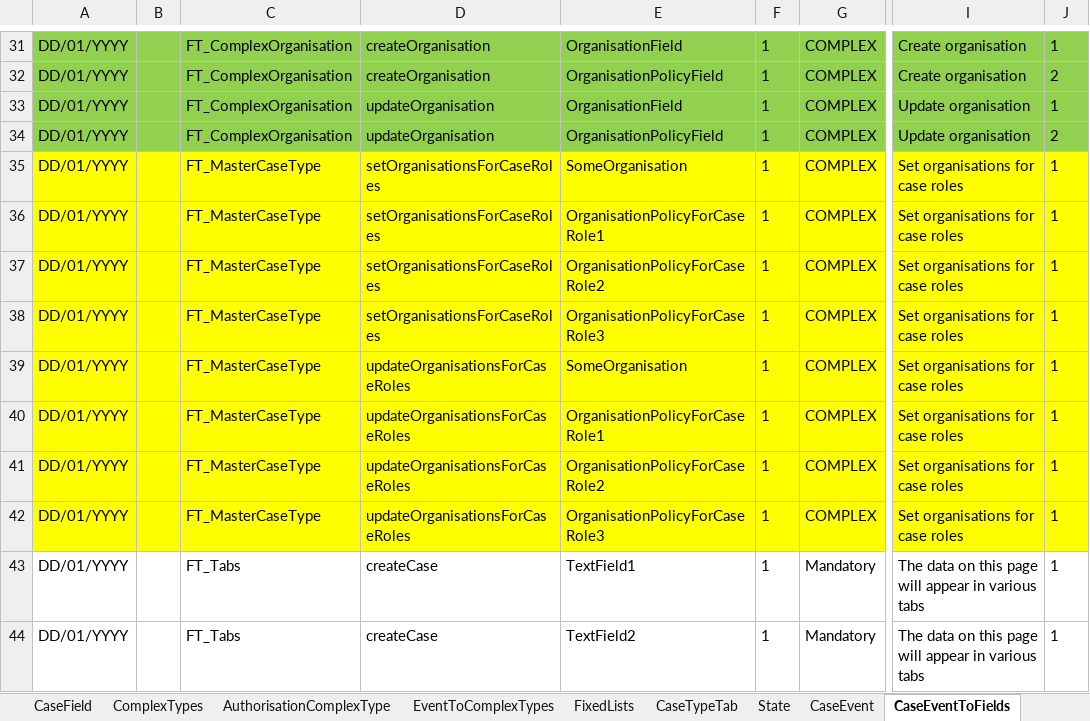
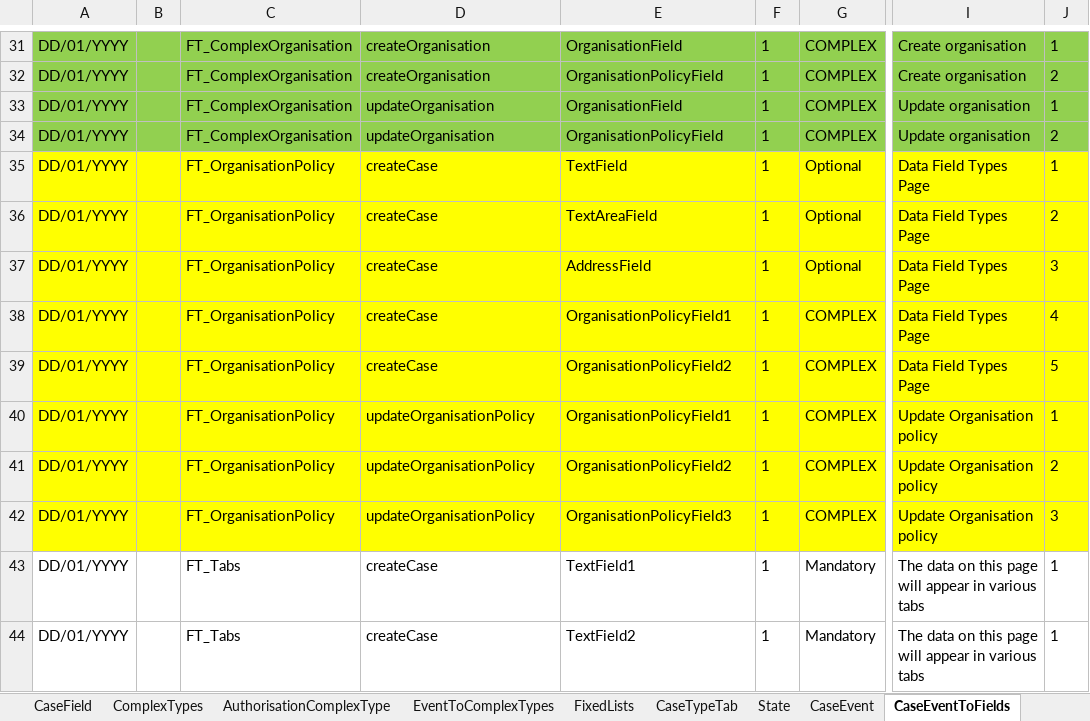
Before and after one commit to hmcts/befta-fw, an Excel workbook: src/main/resources/uk/gov/hmcts/befta/dse/ccd/definitions/excel/BEFTA_Master_Defninition.xlsx, sheet CaseEventToFields, drawn as a sheet; only a part is shown, gaps mark what is left out; values as stored, in another font and other column widths than the file's, no borders; table styles not drawn; the diff names each change by its address in the sheet, - before the commit and + after, or states it on an @@ line.

Commit message:
Updated case fields. Add update events for org policies

```diff
--- a/src/main/resources/uk/gov/hmcts/befta/dse/ccd/definitions/excel/BEFTA_Master_Defninition.xlsx (sheet CaseEventToFields)
+++ b/src/main/resources/uk/gov/hmcts/befta/dse/ccd/definitions/excel/BEFTA_Master_Defninition.xlsx (sheet CaseEventToFields)
-C35:C42: FT_MasterCaseType
+C35:C42: FT_OrganisationPolicy
-D35:D38: setOrganisationsForCaseRoles
+D35:D38: createCase
-E35: SomeOrganisation
+E35: TextField
-G35:G37: COMPLEX
+G35:G37: Optional
-I35:I39: Set organisations for case roles
+I35:I39: Data Field Types Page
-E36: OrganisationPolicyForCaseRole1
+E36: TextAreaField
-J36: 1
+J36: 2
-E37: OrganisationPolicyForCaseRole2
+E37: AddressField
-J37: 1
+J37: 3
-E38: OrganisationPolicyForCaseRole3
+E38: OrganisationPolicyField1
-J38: 1
+J38: 4
-D39: updateOrganisationsForCaseRoles
+D39: createCase
-E39: SomeOrganisation
+E39: OrganisationPolicyField2
-J39: 1
+J39: 5
-D40:D42: updateOrganisationsForCaseRoles
+D40:D42: updateOrganisationPolicy
-E40: OrganisationPolicyForCaseRole1
+E40: OrganisationPolicyField1
-I40:I42: Set organisations for case roles
+I40:I42: Update Organisation policy
-E41: OrganisationPolicyForCaseRole2
+E41: OrganisationPolicyField2
-J41: 1
+J41: 2
-E42: OrganisationPolicyForCaseRole3
+E42: OrganisationPolicyField3
-J42: 1
+J42: 3
```
Also changed, not shown: sheet EventToComplexTypes, sheet AuthorisationCaseField, sheet CaseField, sheet CaseTypeTab, sheet AuthorisationCaseState, sheet AuthorisationCaseEvent, 9 more sheets.
